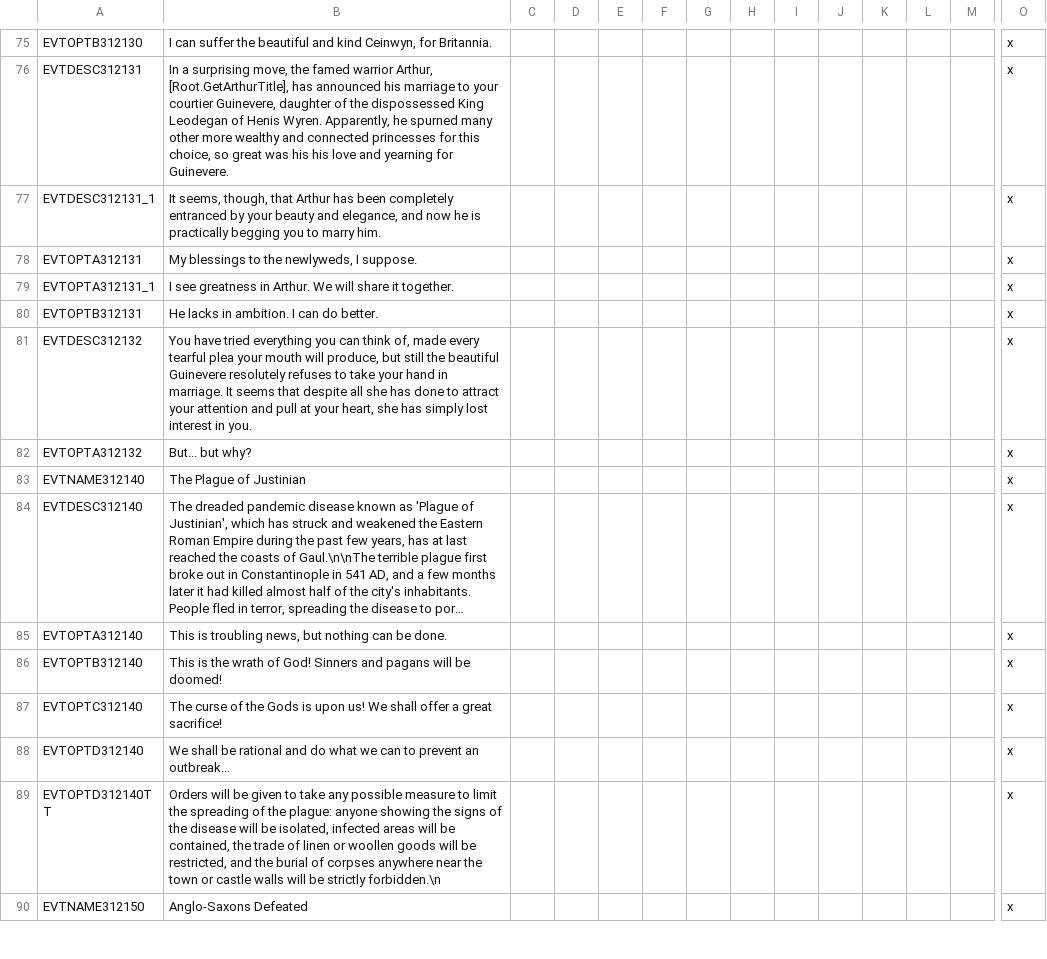
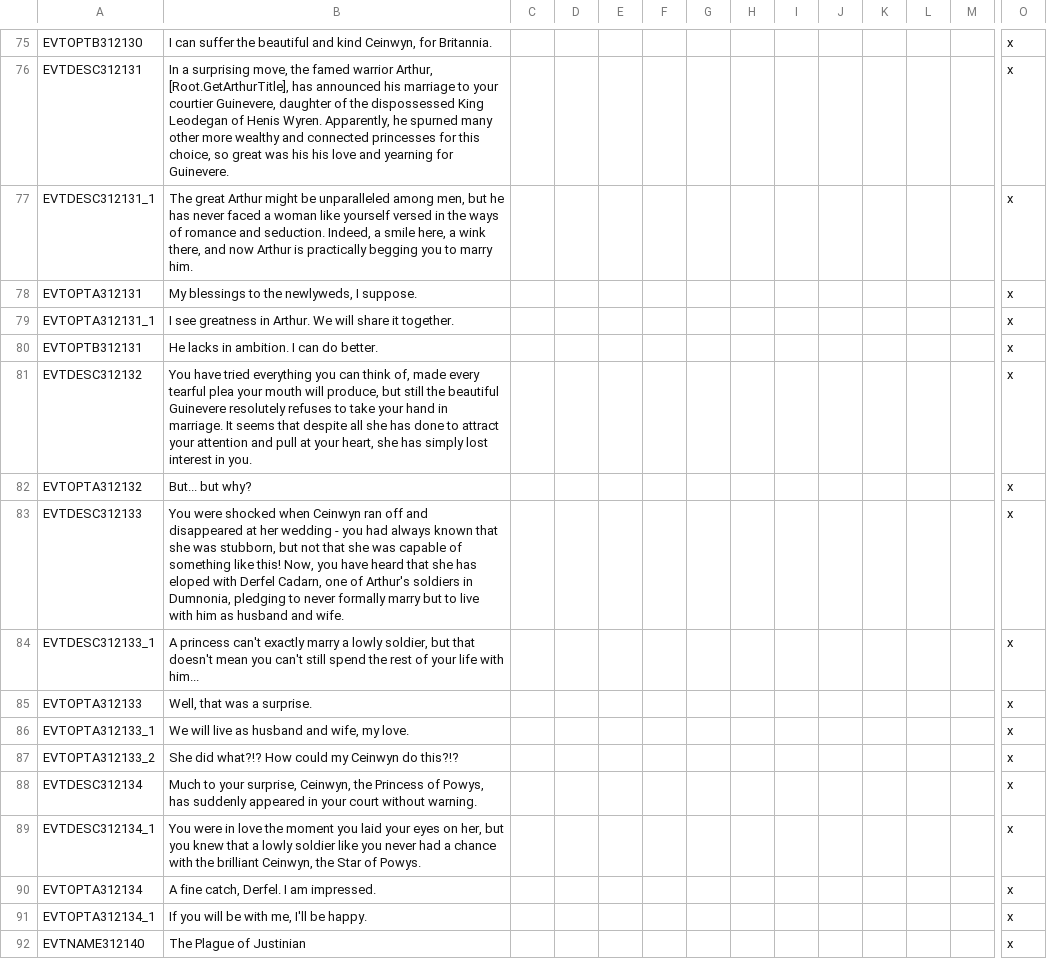
Before and after one commit to DC123456789/Britannia---The-Winter-King, a CSV file: Britannia/localisation/00 Events - Storyline.csv, drawn as a sheet; only a part is shown, gaps mark what is left out; the shorter side is filled out with more unchanged rows; long unchanged cells end in …; rows hold the shown columns only; the diff names each change by its address in the sheet, - before the commit and + after, or states it on an @@ line.

Commit message:
- Started adding notification events for Ceinwyn-Derfel marriage

```diff
--- a/Britannia/localisation/00 Events - Storyline.csv
+++ b/Britannia/localisation/00 Events - Storyline.csv
-B77: It seems, though, that Arthur has been completely entranced by your beauty and elegance, and now he is practically…
+B77: The great Arthur might be unparalleled among men, but he has never faced a woman like yourself versed in the ways of romance and seduction. Indeed, a smile here, a wink there, and now Arthur is practically…
+row 83: EVTDESC312133 | You were shocked when Ceinwyn ran off and disappeared at her wedding - you had always known that she was stubborn, but not that she was capable of something like this! Now, you have heard that she has eloped with Derfel Cadarn, one of Arthur's soldiers in Dumnonia, pledging to never formally marry but to live with him as husband and wife. |  |  |  |  |  |  |  |  |  |  |  | x
+row 84: EVTDESC312133_1 | A princess can't exactly marry a lowly soldier, but that doesn't mean you can't still spend the rest of your life with him... |  |  |  |  |  |  |  |  |  |  |  | x
+row 85: EVTOPTA312133 | Well, that was a surprise. |  |  |  |  |  |  |  |  |  |  |  | x
+row 86: EVTOPTA312133_1 | We will live as husband and wife, my love. |  |  |  |  |  |  |  |  |  |  |  | x
+row 87: EVTOPTA312133_2 | She did what?!? How could my Ceinwyn do this?!? |  |  |  |  |  |  |  |  |  |  |  | x
+row 88: EVTDESC312134 | Much to your surprise, Ceinwyn, the Princess of Powys, has suddenly appeared in your court without warning. |  |  |  |  |  |  |  |  |  |  |  | x
+row 89: EVTDESC312134_1 | You were in love the moment you laid your eyes on her, but you knew that a lowly soldier like you never had a chance with the brilliant Ceinwyn, the Star of Powys. |  |  |  |  |  |  |  |  |  |  |  | x
+row 90: EVTOPTA312134 | A fine catch, Derfel. I am impressed. |  |  |  |  |  |  |  |  |  |  |  | x
+row 91: EVTOPTA312134_1 | If you will be with me, I'll be happy. |  |  |  |  |  |  |  |  |  |  |  | x
```
Also changed, not shown: 2 other files.
